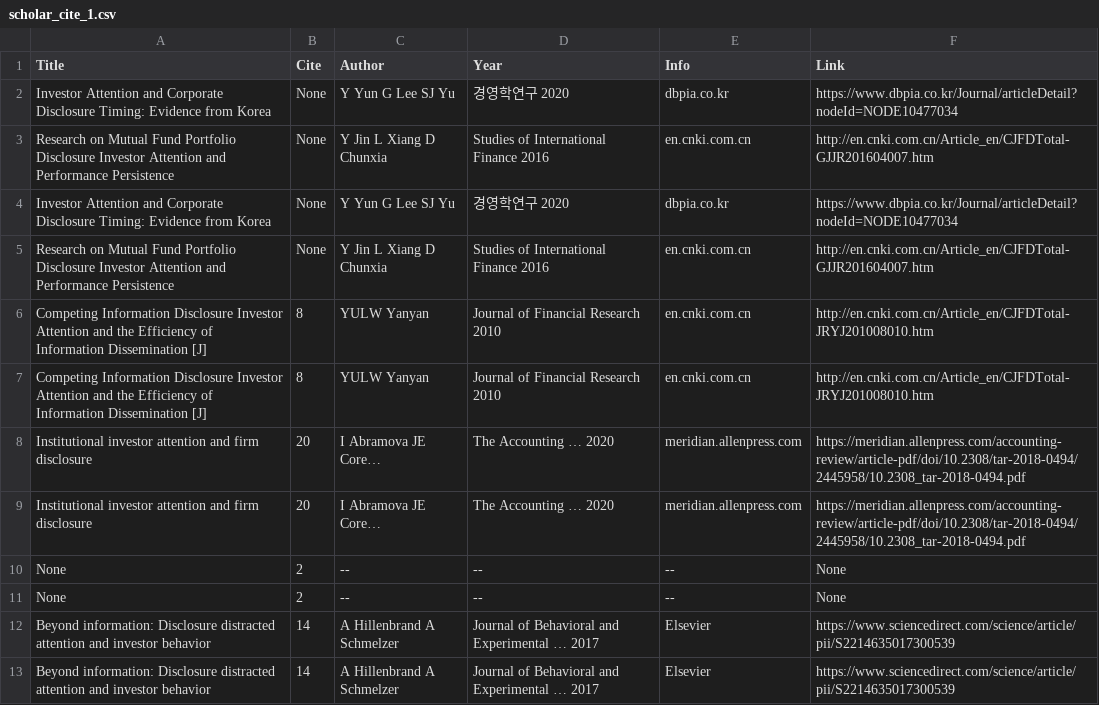
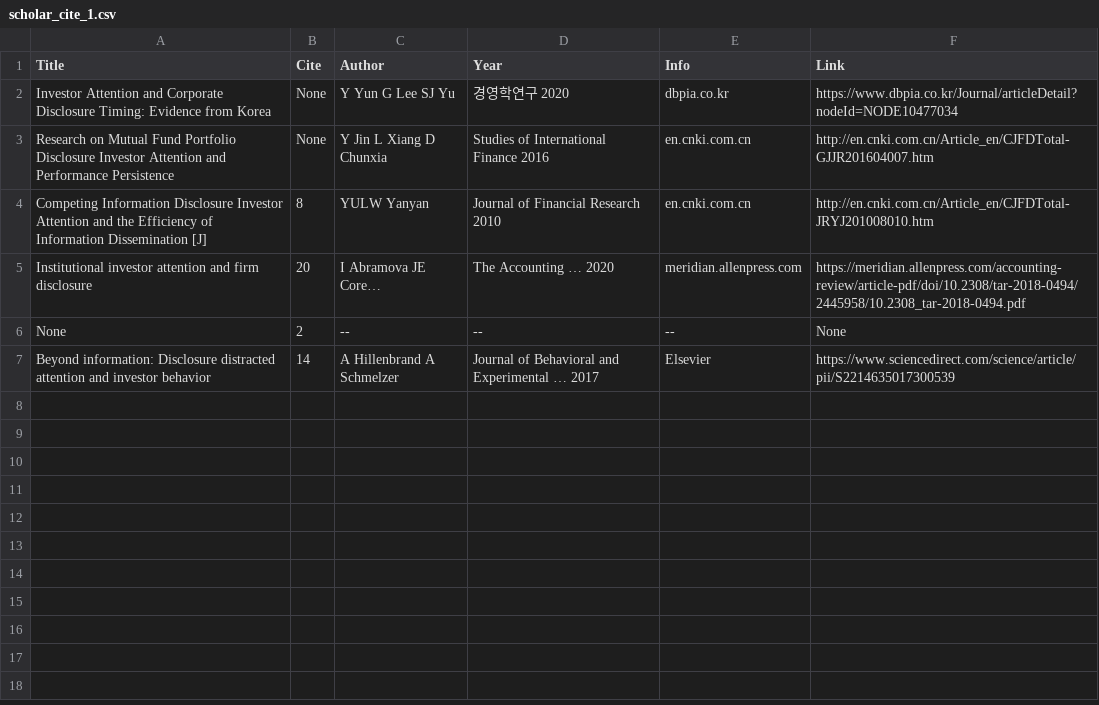
Before and after one commit to Nicola-Maria-Fiore/easybib, a CSV file: results/scholar_cite_1.csv, drawn as a sheet.

Commit message:
Fix authors name and scholar input

```diff
--- a/results/scholar_cite_1.csv
+++ b/results/scholar_cite_1.csv
@@ -3,11 +3,5 @@ Investor Attention and Corporate Disclosure Timing: Evidence from Korea,None,Y Y
 Research on Mutual Fund Portfolio Disclosure  Investor Attention and Performance Persistence,None,Y Jin  L Xiang  D Chunxia , Studies of International Finance  2016 , en.cnki.com.cn,http://en.cnki.com.cn/Article_en/CJFDTotal-GJJR201604007.htm
-Investor Attention and Corporate Disclosure Timing: Evidence from Korea,None,Y Yun  G Lee  SJ Yu , 경영학연구  2020 , dbpia.co.kr,https://www.dbpia.co.kr/Journal/articleDetail?nodeId=NODE10477034
-Research on Mutual Fund Portfolio Disclosure  Investor Attention and Performance Persistence,None,Y Jin  L Xiang  D Chunxia , Studies of International Finance  2016 , en.cnki.com.cn,http://en.cnki.com.cn/Article_en/CJFDTotal-GJJR201604007.htm
-Competing Information Disclosure  Investor Attention and the Efficiency of Information Dissemination [J],8,YULW Yanyan , Journal of Financial Research  2010 , en.cnki.com.cn,http://en.cnki.com.cn/Article_en/CJFDTotal-JRYJ201008010.htm
 Competing Information Disclosure  Investor Attention and the Efficiency of Information Dissemination [J],8,YULW Yanyan , Journal of Financial Research  2010 , en.cnki.com.cn,http://en.cnki.com.cn/Article_en/CJFDTotal-JRYJ201008010.htm
 Institutional investor attention and firm disclosure,20,I Abramova  JE Core… , The Accounting …  2020 , meridian.allenpress.com,https://meridian.allenpress.com/accounting-review/article-pdf/doi/10.2308/tar-2018-0494/2445958/10.2308_tar-2018-0494.pdf
-Institutional investor attention and firm disclosure,20,I Abramova  JE Core… , The Accounting …  2020 , meridian.allenpress.com,https://meridian.allenpress.com/accounting-review/article-pdf/doi/10.2308/tar-2018-0494/2445958/10.2308_tar-2018-0494.pdf
 None,2,--,--,--,None
-None,2,--,--,--,None
-Beyond information: Disclosure  distracted attention  and investor behavior,14,A Hillenbrand  A Schmelzer , Journal of Behavioral and Experimental …  2017 , Elsevier,https://www.sciencedirect.com/science/article/pii/S2214635017300539
 Beyond information: Disclosure  distracted attention  and investor behavior,14,A Hillenbrand  A Schmelzer , Journal of Behavioral and Experimental …  2017 , Elsevier,https://www.sciencedirect.com/science/article/pii/S2214635017300539
```
Also changed, not shown: 3 other files.
